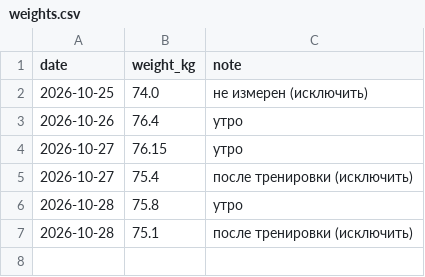
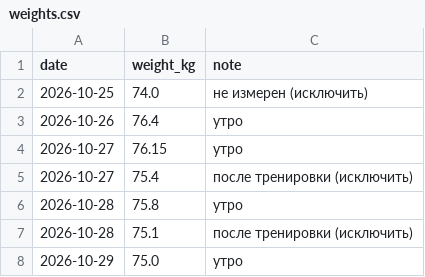
Before and after one commit to urevoleg/ai-weight-plan, a CSV file: site/data/weights.csv, drawn as a sheet; the diff names each change by its address in the sheet, - before the commit and + after, or states it on an @@ line.

```diff
--- a/site/data/weights.csv
+++ b/site/data/weights.csv
+row 8: 2026-10-29 | 75.0 | утро
```
